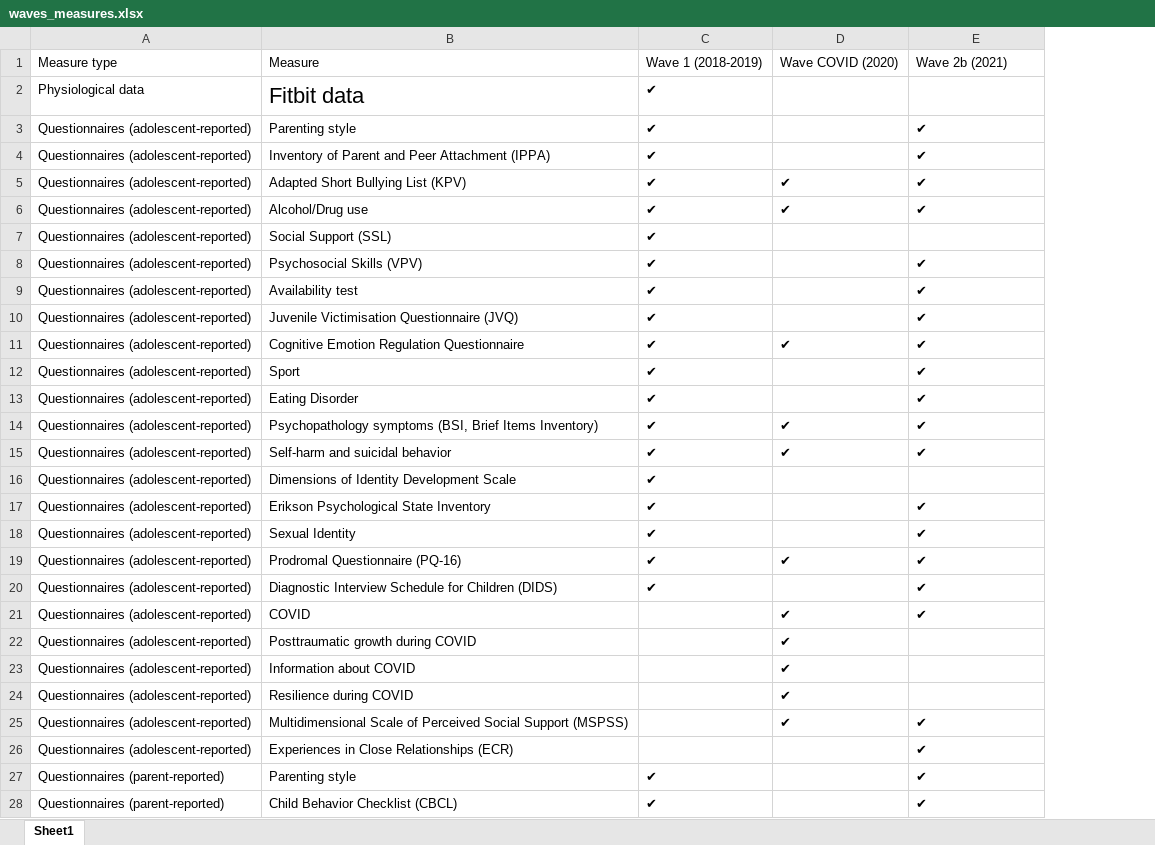
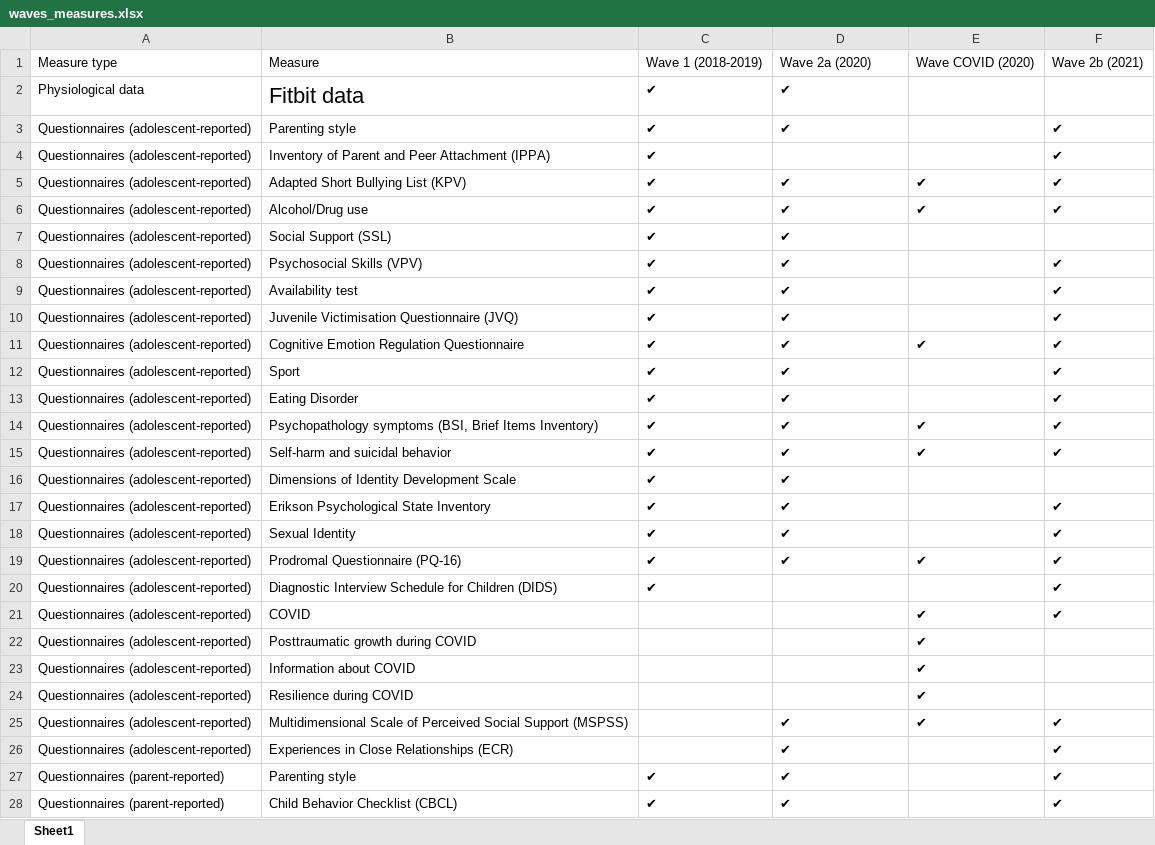
Before and after one commit to benjsimsa/SIGMA-Interactive-Codebook, an Excel workbook: waves_measures.xlsx, sheet Sheet1, drawn as a sheet; only a part is shown; values as stored, in another font and other column widths than the file's, no borders; charts and pictures not drawn; the diff covers the shown part only; the diff names each change by its address in the sheet, - before the commit and + after, or states it on an @@ line.

```diff
--- a/waves_measures.xlsx (sheet Sheet1)
+++ b/waves_measures.xlsx (sheet Sheet1)
+column F, rows 1-28: Wave 2b (2021) |  | ✔ | ✔ | ✔ | ✔ |  | ✔ | ✔ | ✔ | ✔ | ✔ | ✔ | ✔ | ✔ |  | ✔ | ✔ | ✔ | ✔ | ✔ |  |  |  | ✔ | ✔ | ✔ | ✔
-D1: Wave COVID (2020)
+D1: Wave 2a (2020)
-E1: Wave 2b (2021)
+E1: Wave COVID (2020)
-D2:D3: (empty)
+D2:D3: ✔
-E3:E4: ✔
+E3:E4: (empty)
-D7:D10: (empty)
+D7:D10: ✔
-E8:E10: ✔
+E8:E10: (empty)
-D12:D13: (empty)
+D12:D13: ✔
-E12:E13: ✔
+E12:E13: (empty)
-D16:D18: (empty)
+D16:D18: ✔
-E17:E18: ✔
+E17:E18: (empty)
-E20: ✔
+E20: (empty)
-D21:D24: ✔
+D21:D24: (empty)
-E22:E24: (empty)
+E22:E24: ✔
-D26:D28: (empty)
+D26:D28: ✔
-E26:E28: ✔
+E26:E28: (empty)
```
Also changed, not shown: 7 edited cells elsewhere in this sheet, charts or pictures, wave1_public.xlsx, wavecovid_public.xlsx, 20 other files.
